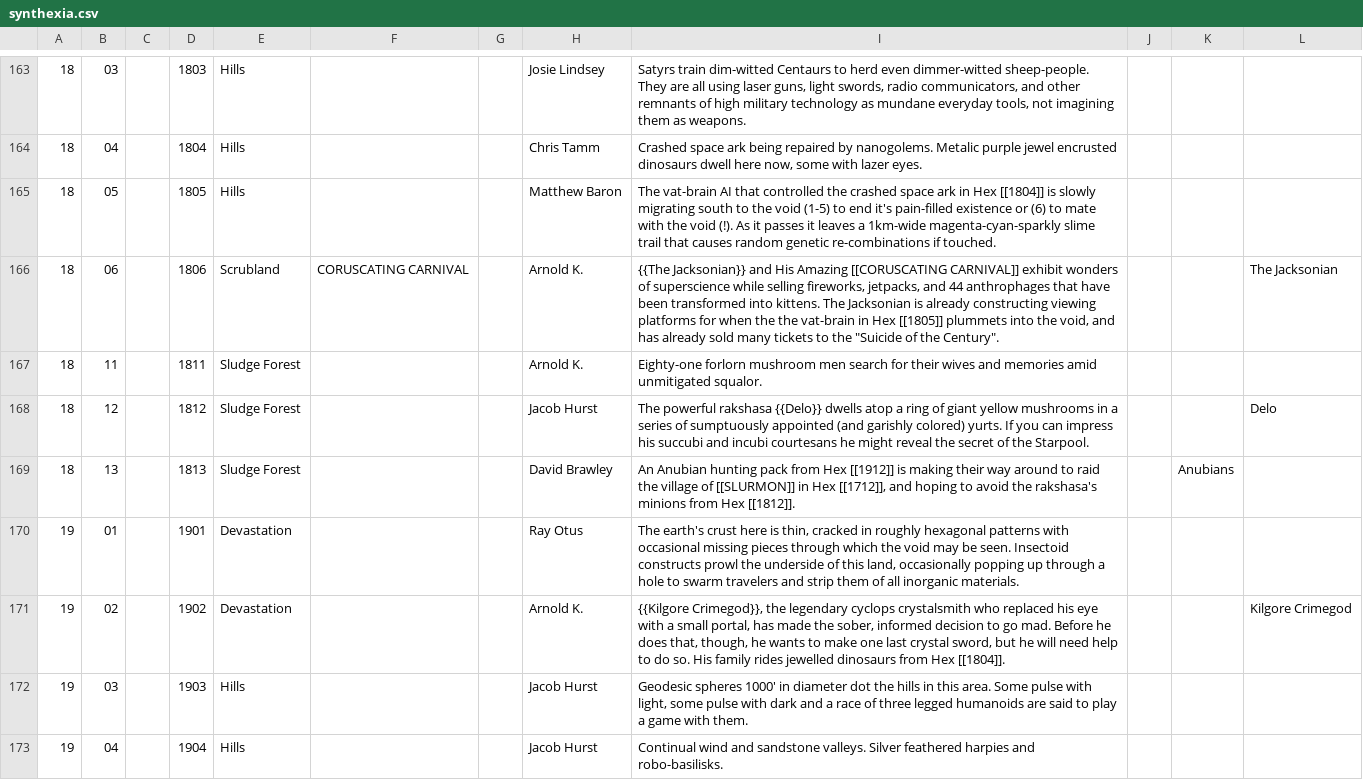
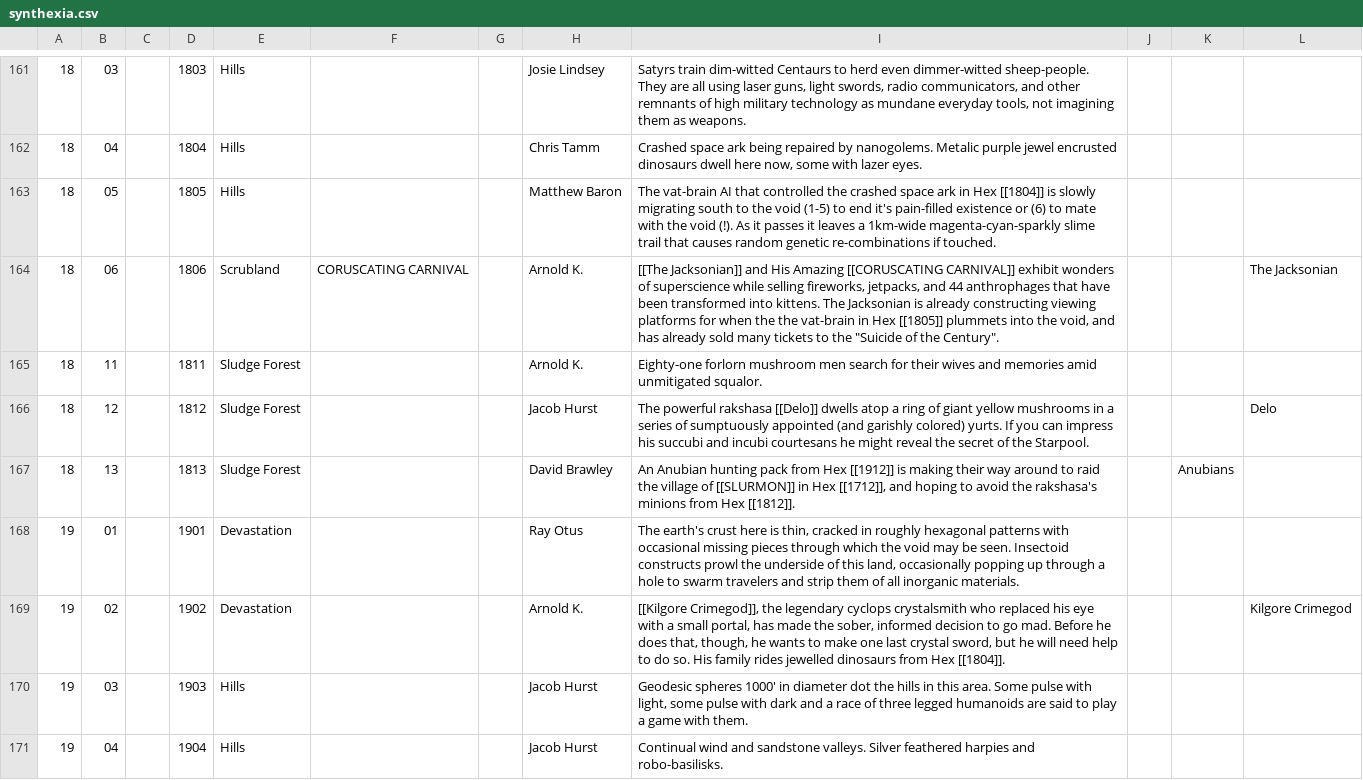
Before and after one commit to funkaoshi/hexenbracken, a CSV file: hexmaps/synthexia.csv, drawn as a sheet; only a part is shown, gaps mark what is left out; the diff covers the shown part only.

Commit message:
Clean up synthexia.

```diff
--- a/hexmaps/synthexia.csv
+++ b/hexmaps/synthexia.csv
@@ -165,8 +165,8 @@
 18,05,,1805,Hills,,,Matthew Baron,The vat-brain AI that controlled the crashed space ark in Hex [[1804]] is slowly migrating south to the void (1-5) to end it's pain-filled existence or (6) to mate with the void (!). As it passes it leaves a 1km-wide magenta-cyan-sparkly slime trail that causes random genetic re-combinations if touched.,,,
-18,06,,1806,Scrubland,CORUSCATING CARNIVAL,,Arnold K.,"{{The Jacksonian}} and His Amazing [[CORUSCATING CARNIVAL]] exhibit wonders of superscience while selling fireworks, jetpacks, and 44 anthrophages that have been transformed into kittens. The Jacksonian is already constructing viewing platforms for when the the vat-brain in Hex [[1805]] plummets into the void, and has already sold many tickets to the ""Suicide of the Century"".",,,The Jacksonian
+18,06,,1806,Scrubland,CORUSCATING CARNIVAL,,Arnold K.,"[[The Jacksonian]] and His Amazing [[CORUSCATING CARNIVAL]] exhibit wonders of superscience while selling fireworks, jetpacks, and 44 anthrophages that have been transformed into kittens. The Jacksonian is already constructing viewing platforms for when the the vat-brain in Hex [[1805]] plummets into the void, and has already sold many tickets to the ""Suicide of the Century"".",,,The Jacksonian
 18,11,,1811,Sludge Forest,,,Arnold K.,Eighty-one forlorn mushroom men search for their wives and memories amid unmitigated squalor.,,,
-18,12,,1812,Sludge Forest,,,Jacob Hurst,The powerful rakshasa {{Delo}} dwells atop a ring of giant yellow mushrooms in a series of sumptuously appointed (and garishly colored) yurts. If you can impress his succubi and incubi courtesans he might reveal the secret of the Starpool.,,,Delo
+18,12,,1812,Sludge Forest,,,Jacob Hurst,The powerful rakshasa [[Delo]] dwells atop a ring of giant yellow mushrooms in a series of sumptuously appointed (and garishly colored) yurts. If you can impress his succubi and incubi courtesans he might reveal the secret of the Starpool.,,,Delo
 18,13,,1813,Sludge Forest,,,David Brawley,"An Anubian hunting pack from Hex [[1912]] is making their way around to raid the village of [[SLURMON]] in Hex [[1712]], and hoping to avoid the rakshasa's minions from Hex [[1812]].",,Anubians,
 19,01,,1901,Devastation,,,Ray Otus,"The earth's crust here is thin, cracked in roughly hexagonal patterns with occasional missing pieces through which the void may be seen. Insectoid constructs prowl the underside of this land, occasionally popping up through a hole to swarm travelers and strip them of all inorganic materials.",,,
-19,02,,1902,Devastation,,,Arnold K.,"{{Kilgore Crimegod}}, the legendary cyclops crystalsmith who replaced his eye with a small portal, has made the sober, informed decision to go mad. Before he does that, though, he wants to make one last crystal sword, but he will need help to do so. His family rides jewelled dinosaurs from Hex [[1804]].",,,Kilgore Crimegod
+19,02,,1902,Devastation,,,Arnold K.,"[[Kilgore Crimegod]], the legendary cyclops crystalsmith who replaced his eye with a small portal, has made the sober, informed decision to go mad. Before he does that, though, he wants to make one last crystal sword, but he will need help to do so. His family rides jewelled dinosaurs from Hex [[1804]].",,,Kilgore Crimegod
 19,03,,1903,Hills,,,Jacob Hurst,"Geodesic spheres 1000' in diameter dot the hills in this area. Some pulse with light, some pulse with dark and a race of three legged humanoids are said to play a game with them.",,,
```
Also changed, not shown: 2 removed rows and 46 edited cells elsewhere in this file.
